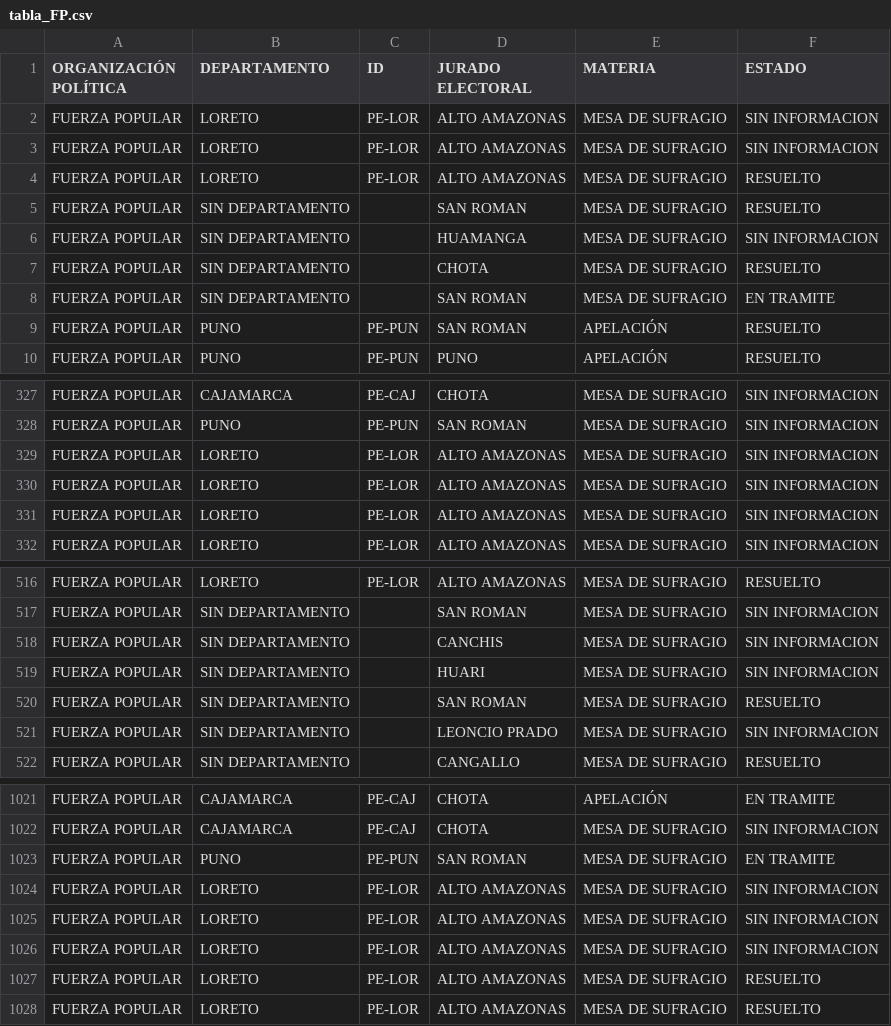
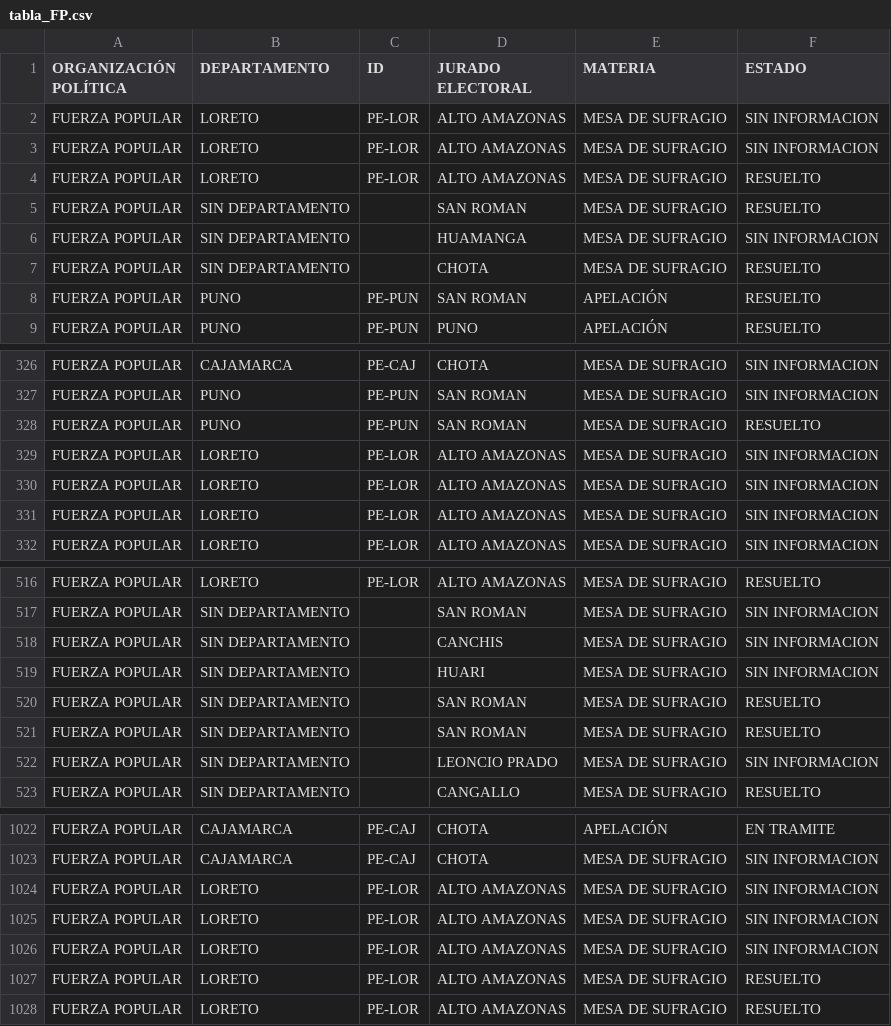
Before and after one commit to GenyLeong/nulidad_electoral, a CSV file: tabla_FP.csv, drawn as a sheet; only a part is shown, gaps mark what is left out; removed rows and columns are numbered as before the commit, all else as after; the diff names each change by its address in the sheet, - before the commit and + after, or states it on an @@ line.

```diff
--- a/tabla_FP.csv
+++ b/tabla_FP.csv
-row 8: FUERZA POPULAR | SIN DEPARTAMENTO |  | SAN ROMAN | MESA DE SUFRAGIO | EN TRAMITE
+row 328: FUERZA POPULAR | PUNO | PE-PUN | SAN ROMAN | MESA DE SUFRAGIO | RESUELTO
+row 521: FUERZA POPULAR | SIN DEPARTAMENTO |  | SAN ROMAN | MESA DE SUFRAGIO | RESUELTO
-row 1023: FUERZA POPULAR | PUNO | PE-PUN | SAN ROMAN | MESA DE SUFRAGIO | EN TRAMITE
```
Also changed, not shown: resultado_total.csv, tabla_mapa_FP.csv.
